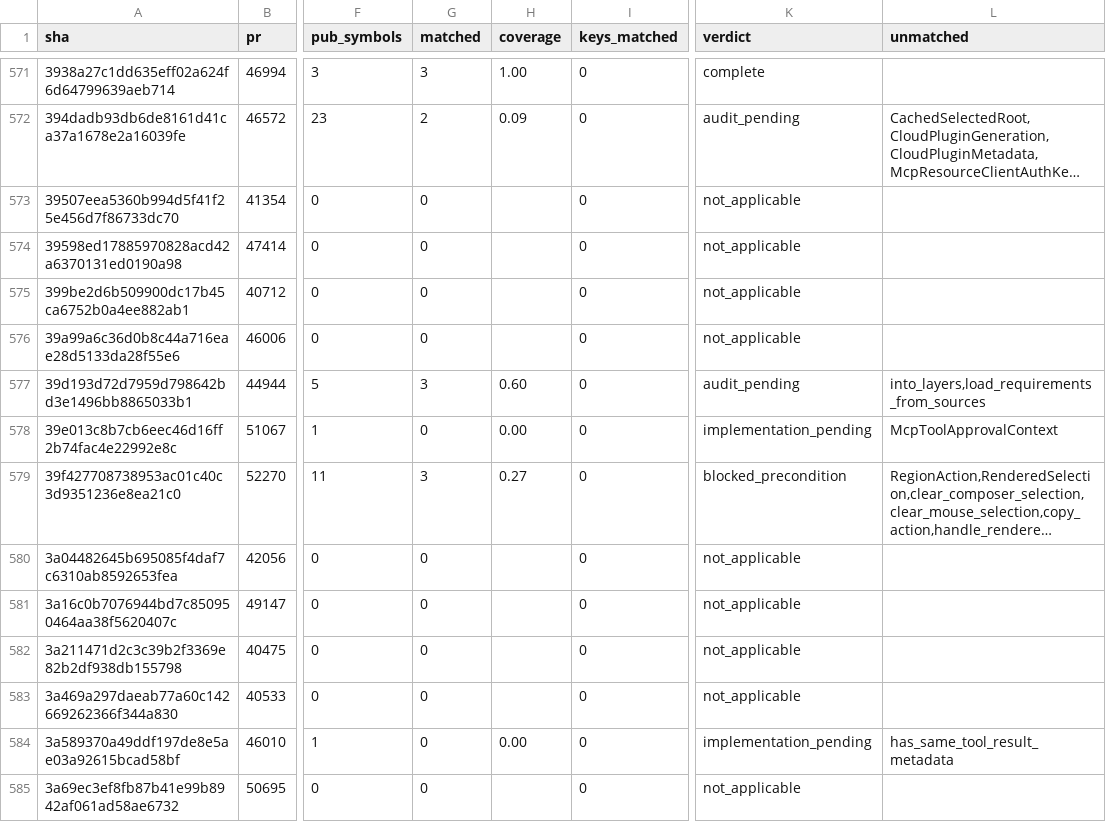
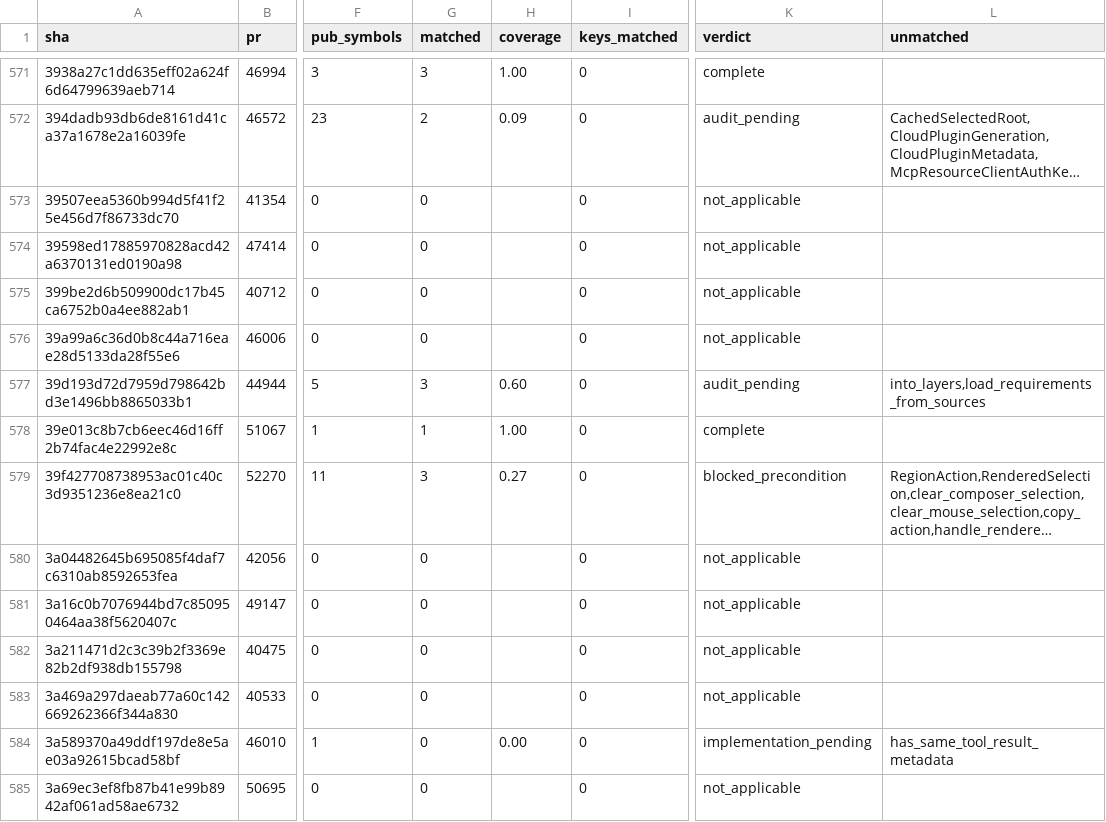
Before and after one commit to jacks001314/codex_go, a TSV file: update/r109_symbol_coverage_2026_10_17.tsv, drawn as a sheet; only a part is shown, gaps mark what is left out; long unchanged cells end in …; the diff names each change by its address in the sheet, - before the commit and + after, or states it on an @@ line.

```diff
--- a/update/r109_symbol_coverage_2026_10_17.tsv
+++ b/update/r109_symbol_coverage_2026_10_17.tsv
-G578 (matched): 0
+G578 (matched): 1
-H578 (coverage): 0.00
+H578 (coverage): 1.00
-K578 (verdict): implementation_pending
+K578 (verdict): complete
-L578 (unmatched): McpToolApprovalContext
+L578 (unmatched): (empty)
```
Also changed, not shown: update/r90_commit_ledger_2026_10_16.tsv, 1 other file.
